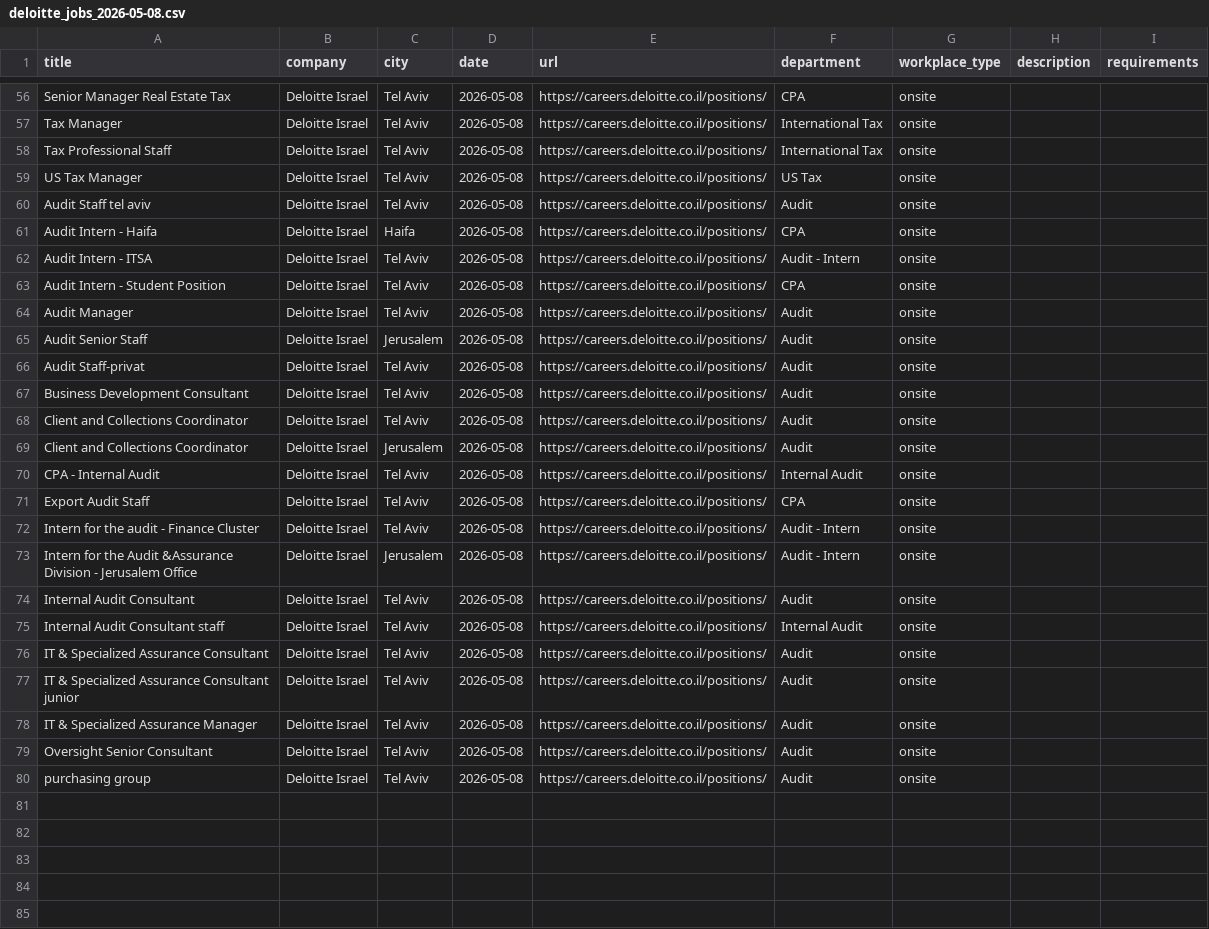
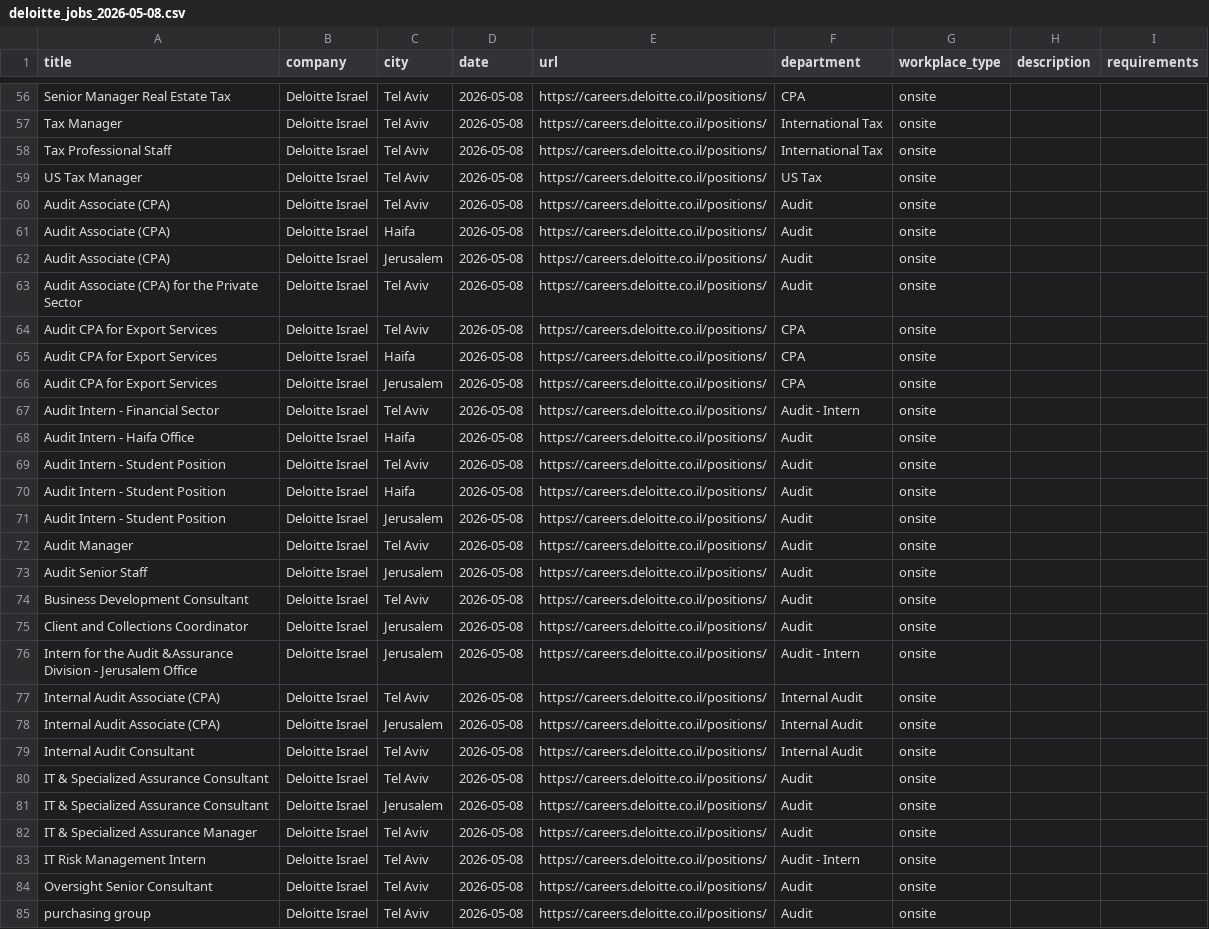
Before and after one commit to Genys30/jobfinder1, a CSV file: deloitte_jobs_2026-05-08.csv, drawn as a sheet; only a part is shown, gaps mark what is left out.

```diff
--- a/deloitte_jobs_2026-05-08.csv
+++ b/deloitte_jobs_2026-05-08.csv
@@ -59,21 +59,26 @@ Tax Professional Staff,Deloitte Israel,Tel Aviv,2026-05-08,https://careers.deloi
 US Tax Manager,Deloitte Israel,Tel Aviv,2026-05-08,https://careers.deloitte.co.il/positions/,US Tax,onsite,,
-Audit   Staff tel aviv,Deloitte Israel,Tel Aviv,2026-05-08,https://careers.deloitte.co.il/positions/,Audit,onsite,,
-Audit Intern - Haifa,Deloitte Israel,Haifa,2026-05-08,https://careers.deloitte.co.il/positions/,CPA,onsite,,
-Audit Intern - ITSA,Deloitte Israel,Tel Aviv,2026-05-08,https://careers.deloitte.co.il/positions/,Audit - Intern,onsite,,
-Audit Intern - Student Position,Deloitte Israel,Tel Aviv,2026-05-08,https://careers.deloitte.co.il/positions/,CPA,onsite,,
+Audit Associate (CPA),Deloitte Israel,Tel Aviv,2026-05-08,https://careers.deloitte.co.il/positions/,Audit,onsite,,
+Audit Associate (CPA),Deloitte Israel,Haifa,2026-05-08,https://careers.deloitte.co.il/positions/,Audit,onsite,,
+Audit Associate (CPA),Deloitte Israel,Jerusalem,2026-05-08,https://careers.deloitte.co.il/positions/,Audit,onsite,,
+Audit Associate (CPA) for the Private Sector,Deloitte Israel,Tel Aviv,2026-05-08,https://careers.deloitte.co.il/positions/,Audit,onsite,,
+Audit CPA for Export  Services,Deloitte Israel,Tel Aviv,2026-05-08,https://careers.deloitte.co.il/positions/,CPA,onsite,,
+Audit CPA for Export  Services,Deloitte Israel,Haifa,2026-05-08,https://careers.deloitte.co.il/positions/,CPA,onsite,,
+Audit CPA for Export  Services,Deloitte Israel,Jerusalem,2026-05-08,https://careers.deloitte.co.il/positions/,CPA,onsite,,
+Audit Intern - Financial Sector,Deloitte Israel,Tel Aviv,2026-05-08,https://careers.deloitte.co.il/positions/,Audit - Intern,onsite,,
+Audit Intern - Haifa Office,Deloitte Israel,Haifa,2026-05-08,https://careers.deloitte.co.il/positions/,Audit,onsite,,
+Audit Intern - Student Position,Deloitte Israel,Tel Aviv,2026-05-08,https://careers.deloitte.co.il/positions/,Audit,onsite,,
+Audit Intern - Student Position,Deloitte Israel,Haifa,2026-05-08,https://careers.deloitte.co.il/positions/,Audit,onsite,,
+Audit Intern - Student Position,Deloitte Israel,Jerusalem,2026-05-08,https://careers.deloitte.co.il/positions/,Audit,onsite,,
 Audit Manager,Deloitte Israel,Tel Aviv,2026-05-08,https://careers.deloitte.co.il/positions/,Audit,onsite,,
 Audit Senior Staff,Deloitte Israel,Jerusalem,2026-05-08,https://careers.deloitte.co.il/positions/,Audit,onsite,,
-Audit Staff-privat,Deloitte Israel,Tel Aviv,2026-05-08,https://careers.deloitte.co.il/positions/,Audit,onsite,,
 Business Development Consultant,Deloitte Israel,Tel Aviv,2026-05-08,https://careers.deloitte.co.il/positions/,Audit,onsite,,
-Client and Collections Coordinator,Deloitte Israel,Tel Aviv,2026-05-08,https://careers.deloitte.co.il/positions/,Audit,onsite,,
 Client and Collections Coordinator,Deloitte Israel,Jerusalem,2026-05-08,https://careers.deloitte.co.il/positions/,Audit,onsite,,
-CPA - Internal Audit,Deloitte Israel,Tel Aviv,2026-05-08,https://careers.deloitte.co.il/positions/,Internal Audit,onsite,,
-Export Audit Staff,Deloitte Israel,Tel Aviv,2026-05-08,https://careers.deloitte.co.il/positions/,CPA,onsite,,
-Intern for the audit - Finance Cluster,Deloitte Israel,Tel Aviv,2026-05-08,https://careers.deloitte.co.il/positions/,Audit - Intern,onsite,,
 Intern for the Audit &Assurance Division - Jerusalem Office,Deloitte Israel,Jerusalem,2026-05-08,https://careers.deloitte.co.il/positions/,Audit - Intern,onsite,,
-Internal Audit Consultant,Deloitte Israel,Tel Aviv,2026-05-08,https://careers.deloitte.co.il/positions/,Audit,onsite,,
-Internal Audit Consultant staff,Deloitte Israel,Tel Aviv,2026-05-08,https://careers.deloitte.co.il/positions/,Internal Audit,onsite,,
+Internal Audit Associate (CPA),Deloitte Israel,Tel Aviv,2026-05-08,https://careers.deloitte.co.il/positions/,Internal Audit,onsite,,
+Internal Audit Associate (CPA),Deloitte Israel,Jerusalem,2026-05-08,https://careers.deloitte.co.il/positions/,Internal Audit,onsite,,
+Internal Audit Consultant,Deloitte Israel,Tel Aviv,2026-05-08,https://careers.deloitte.co.il/positions/,Internal Audit,onsite,,
 IT & Specialized Assurance Consultant,Deloitte Israel,Tel Aviv,2026-05-08,https://careers.deloitte.co.il/positions/,Audit,onsite,,
-IT & Specialized Assurance Consultant junior,Deloitte Israel,Tel Aviv,2026-05-08,https://careers.deloitte.co.il/positions/,Audit,onsite,,
+IT & Specialized Assurance Consultant,Deloitte Israel,Jerusalem,2026-05-08,https://careers.deloitte.co.il/positions/,Audit,onsite,,
 IT & Specialized Assurance Manager,Deloitte Israel,Tel Aviv,2026-05-08,https://careers.deloitte.co.il/positions/,Audit,onsite,,
+IT Risk Management Intern,Deloitte Israel,Tel Aviv,2026-05-08,https://careers.deloitte.co.il/positions/,Audit - Intern,onsite,,
 Oversight Senior Consultant,Deloitte Israel,Tel Aviv,2026-05-08,https://careers.deloitte.co.il/positions/,Audit,onsite,,
```
Also changed, not shown: comeet_jobs_2026-05-08.csv, haifa_jobs_2026-05-08.csv, 2 other files.
